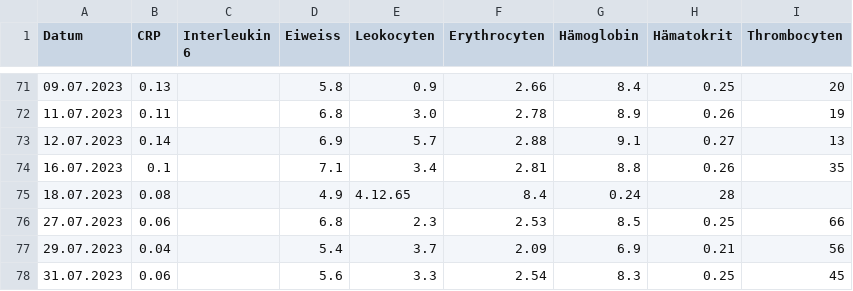
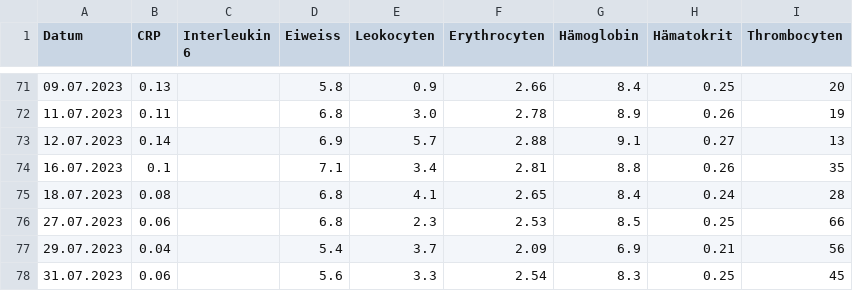
Before and after one commit to schwarzerkaffee80/blood_dashboard, a CSV file: Blutbilder.csv, drawn as a sheet; only a part is shown, gaps mark what is left out.

Commit message:
Update Blutbild

```diff
--- a/Blutbilder.csv
+++ b/Blutbilder.csv
@@ -74,3 +74,3 @@
 16.07.2023;0.1;;7.1;3.4;2.81;8.8;0.26;35
-18.07.2023;0.08;;4.9;4.12.65;8.4;0.24;28
+18.07.2023;0.08;;6.8;4.1;2.65;8.4;0.24;28
 27.07.2023;0.06;;6.8;2.3;2.53;8.5;0.25;66
```
